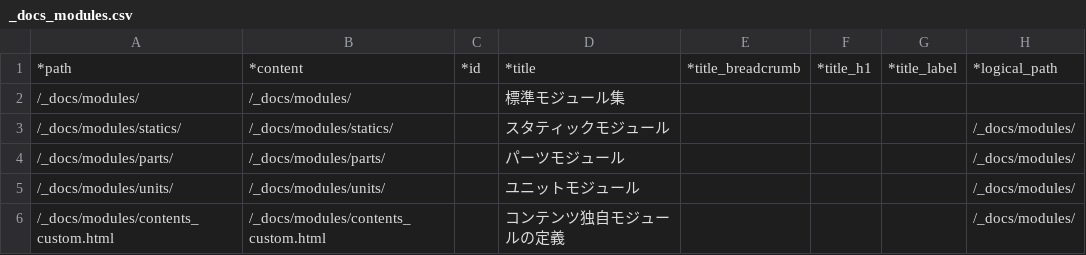
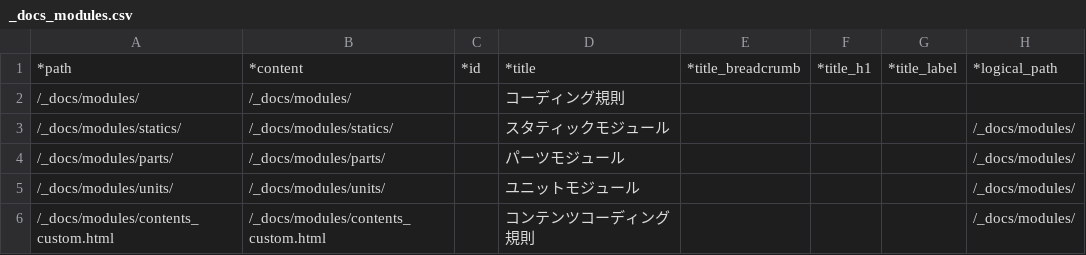
Before and after one commit to tomk79/PxFW-1.x, a CSV file: htdocs/_PX/sitemaps/_docs_modules.csv, drawn as a sheet; only a part is shown; the diff names each change by its address in the sheet, - before the commit and + after, or states it on an @@ line.

Commit message:
コーディング規則ページを更新。 - 文書の位置づけを、モジュール集 から範囲を広げて コーディング規則 と改めた。 - モジュール設計方針 に項目を追加。 - 他細かいところで文書の組み換えなど。

```diff
--- a/htdocs/_PX/sitemaps/_docs_modules.csv
+++ b/htdocs/_PX/sitemaps/_docs_modules.csv
-D2: 標準モジュール集
+D2: コーディング規則
-D6: コンテンツ独自モジュールの定義
+D6: コンテンツコーディング規則
```
Also changed, not shown: 2 other files.
